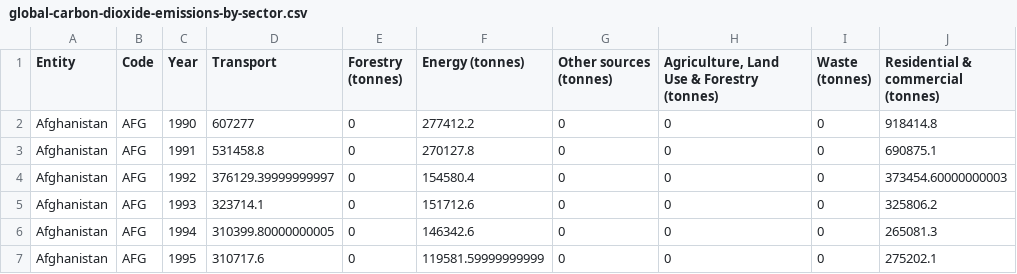
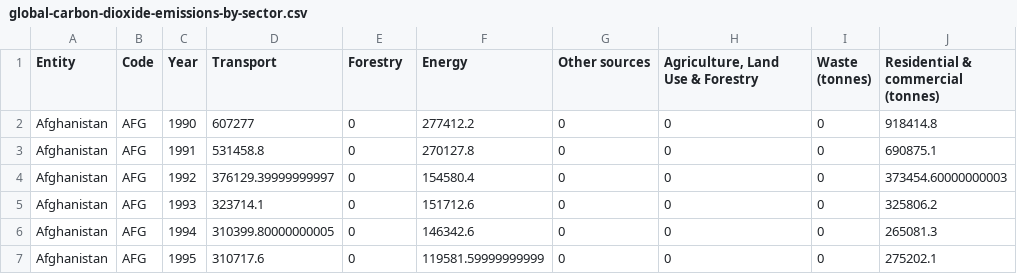
Before and after one commit to grisselfaura/Milestone-Second-Project-Interactive-Frontend-Development, a CSV file: data/global-carbon-dioxide-emissions-by-sector.csv, drawn as a sheet; only a part is shown; the diff names each change by its address in the sheet, - before the commit and + after, or states it on an @@ line.

```diff
--- a/data/global-carbon-dioxide-emissions-by-sector.csv
+++ b/data/global-carbon-dioxide-emissions-by-sector.csv
-E1: Forestry (tonnes)
+E1: Forestry
-F1: Energy (tonnes)
+F1: Energy
-G1: Other sources (tonnes)
+G1: Other sources
-H1: Agriculture, Land Use & Forestry (tonnes)
+H1: Agriculture, Land Use & Forestry
```
Also changed, not shown: 4 other files.
